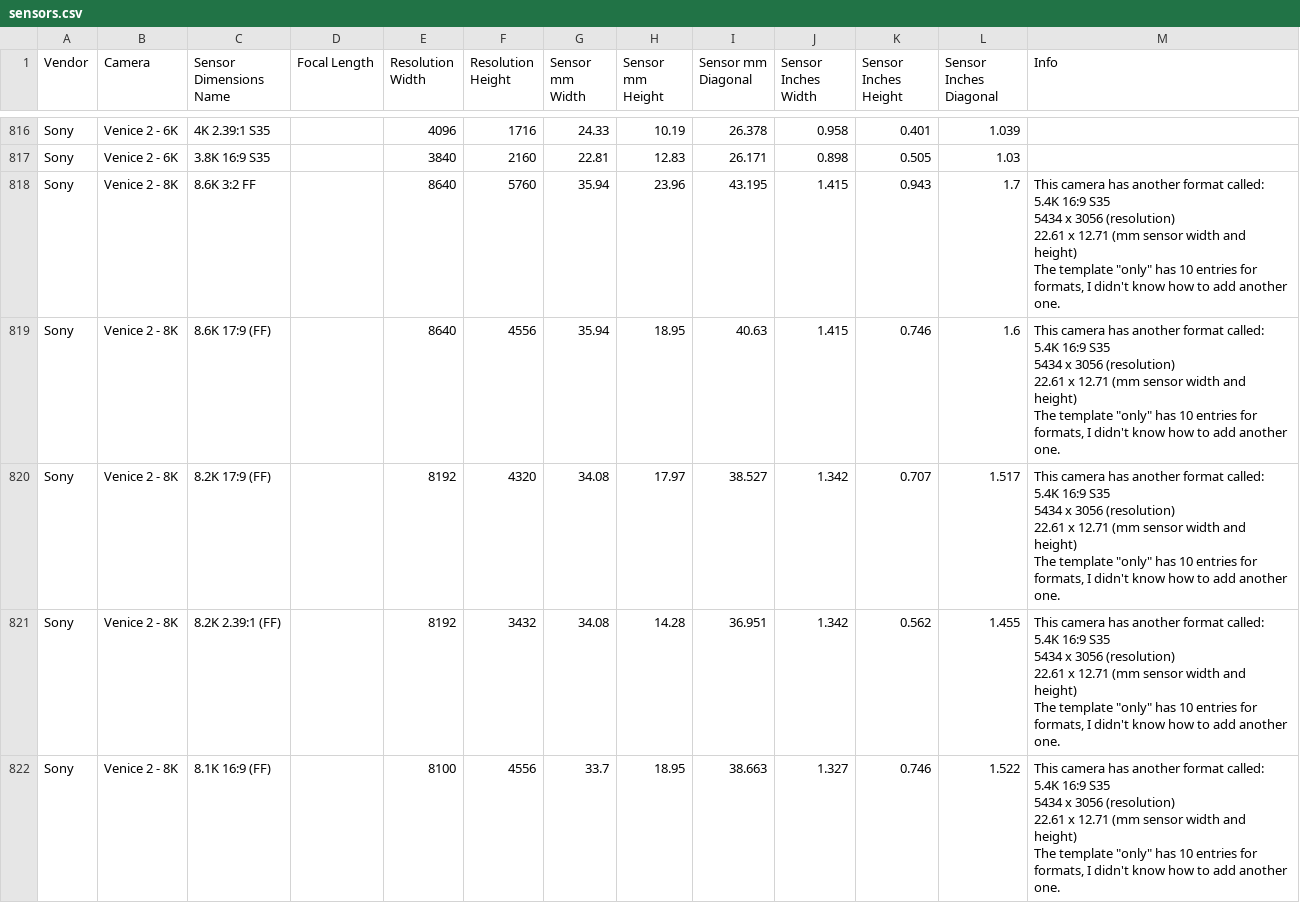
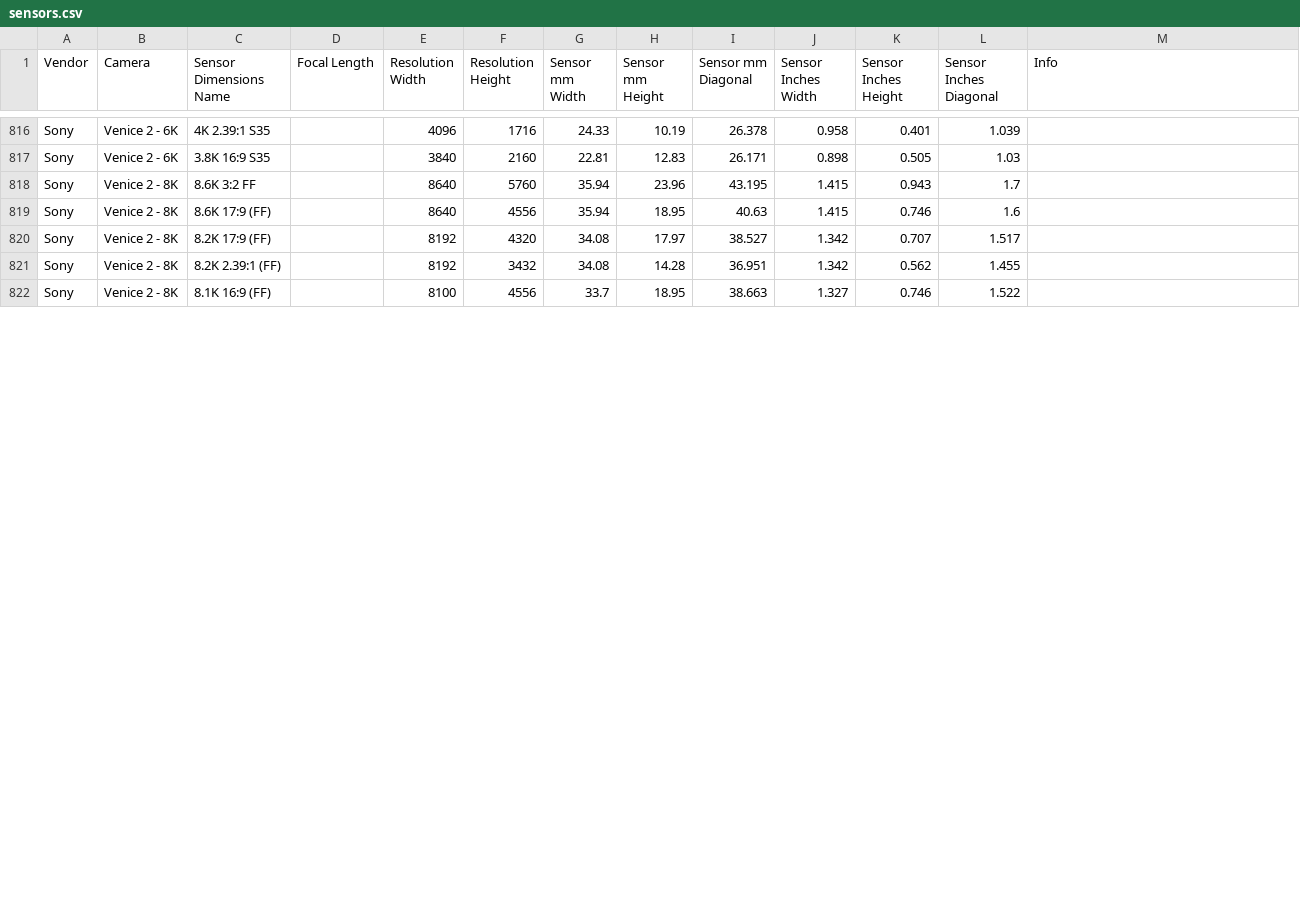
Before and after one commit to EmberLightVFX/Camera-Sensor-Database, a CSV file: data/sensors.csv, drawn as a sheet; only a part is shown, gaps mark what is left out; the diff covers the shown part only.

```diff
--- a/data/sensors.csv
+++ b/data/sensors.csv
@@ -834,31 +834,6 @@ Sony,Venice 2 - 6K,4K 2.39:1 S35,,4096,1716,24.33,10.19,26.378,0.958,0.401,1.039
 Sony,Venice 2 - 6K,3.8K 16:9 S35,,3840,2160,22.81,12.83,26.171,0.898,0.505,1.03,
-Sony,Venice 2 - 8K,8.6K 3:2 FF,,8640,5760,35.94,23.96,43.195,1.415,0.943,1.7,"This camera has another format called:
-5.4K 16:9 S35
-5434 x 3056 (resolution)
-22.61 x 12.71 (mm sensor width and height)
-
-The template ""only"" has 10 entries for formats, I didn't know how to add another one."
-Sony,Venice 2 - 8K,8.6K 17:9 (FF),,8640,4556,35.94,18.95,40.63,1.415,0.746,1.6,"This camera has another format called:
-5.4K 16:9 S35
-5434 x 3056 (resolution)
-22.61 x 12.71 (mm sensor width and height)
-
-The template ""only"" has 10 entries for formats, I didn't know how to add another one."
-Sony,Venice 2 - 8K,8.2K 17:9 (FF),,8192,4320,34.08,17.97,38.527,1.342,0.707,1.517,"This camera has another format called:
-5.4K 16:9 S35
-5434 x 3056 (resolution)
-22.61 x 12.71 (mm sensor width and height)
-
-The template ""only"" has 10 entries for formats, I didn't know how to add another one."
-Sony,Venice 2 - 8K,8.2K 2.39:1 (FF),,8192,3432,34.08,14.28,36.951,1.342,0.562,1.455,"This camera has another format called:
-5.4K 16:9 S35
-5434 x 3056 (resolution)
-22.61 x 12.71 (mm sensor width and height)
-
-The template ""only"" has 10 entries for formats, I didn't know how to add another one."
-Sony,Venice 2 - 8K,8.1K 16:9 (FF),,8100,4556,33.7,18.95,38.663,1.327,0.746,1.522,"This camera has another format called:
-5.4K 16:9 S35
-5434 x 3056 (resolution)
-22.61 x 12.71 (mm sensor width and height)
-
-The template ""only"" has 10 entries for formats, I didn't know how to add another one."
+Sony,Venice 2 - 8K,8.6K 3:2 FF,,8640,5760,35.94,23.96,43.195,1.415,0.943,1.7,
+Sony,Venice 2 - 8K,8.6K 17:9 (FF),,8640,4556,35.94,18.95,40.63,1.415,0.746,1.6,
+Sony,Venice 2 - 8K,8.2K 17:9 (FF),,8192,4320,34.08,17.97,38.527,1.342,0.707,1.517,
+Sony,Venice 2 - 8K,8.2K 2.39:1 (FF),,8192,3432,34.08,14.28,36.951,1.342,0.562,1.455,
+Sony,Venice 2 - 8K,8.1K 16:9 (FF),,8100,4556,33.7,18.95,38.663,1.327,0.746,1.522,
```
Also changed, not shown: 8 removed rows and 10 edited cells elsewhere in this file, 3 other files.
